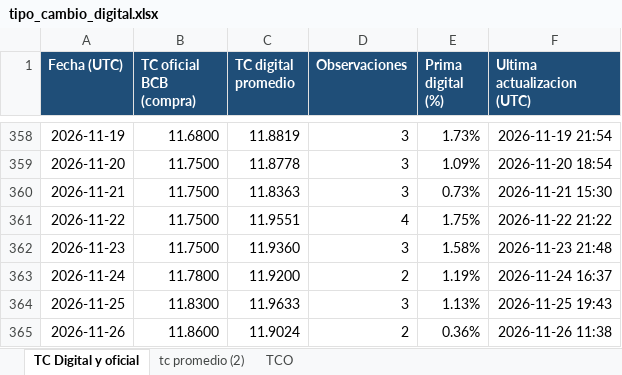
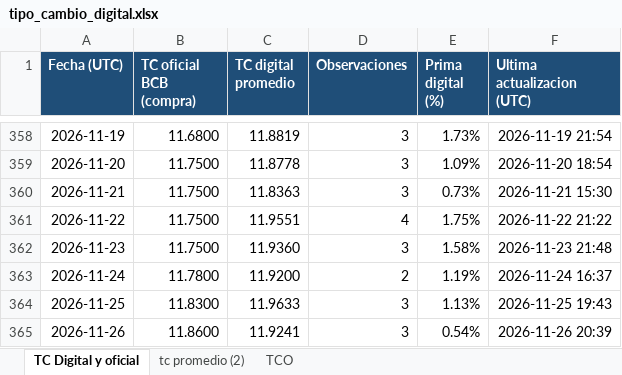
Before and after one commit to geraldinegu56-prog/github_tipo_cambio_digital, an Excel workbook: public/tipo_cambio_digital.xlsx, sheet TC Digital y oficial, drawn as a sheet; only a part is shown, gaps mark what is left out; values as stored, in another font and other column widths than the file's, no borders; the diff names each change by its address in the sheet, - before the commit and + after, or states it on an @@ line.

```diff
--- a/public/tipo_cambio_digital.xlsx (sheet TC Digital y oficial)
+++ b/public/tipo_cambio_digital.xlsx (sheet TC Digital y oficial)
-C365 (TC digital promedio): 11.9024
+C365 (TC digital promedio): 11.9241
-D365 (Observaciones): 2
+D365 (Observaciones): 3
-E365 (Prima digital (%)): 0.36%
+E365 (Prima digital (%)): 0.54%
-F365 (Ultima actualizacion (UTC)): 2026-11-26 11:38
+F365 (Ultima actualizacion (UTC)): 2026-11-26 20:39
```
